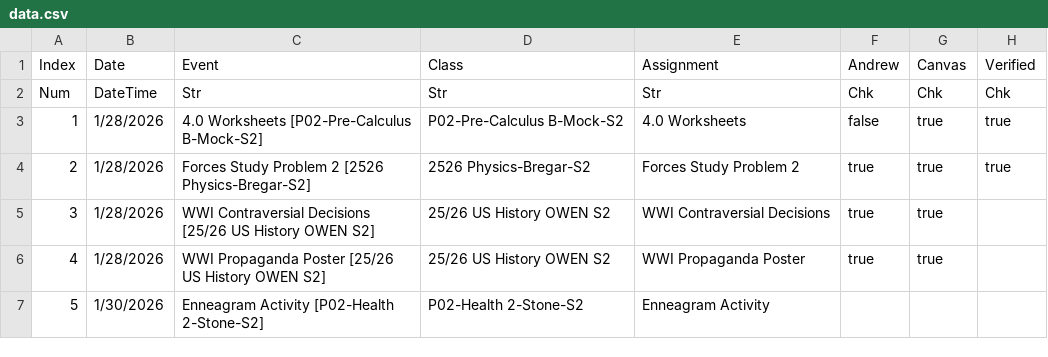
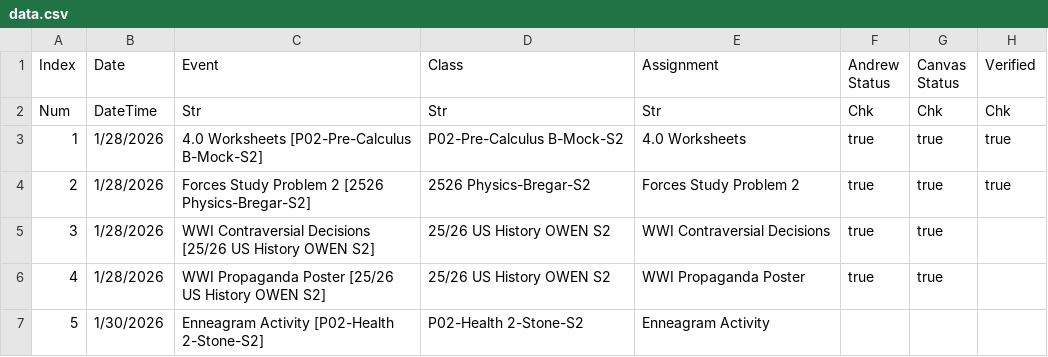
Before and after one commit to snwhunter/AndrewsHWTracker, a CSV file: data.csv, drawn as a sheet; only a part is shown.

Commit message:
Auto-update HW status

```diff
--- a/data.csv
+++ b/data.csv
@@ -1,4 +1,4 @@
-Index,Date,Event,Class,Assignment,Andrew,Canvas,Verified
+Index,Date,Event,Class,Assignment,Andrew Status,Canvas Status,Verified
 Num,DateTime,Str,Str,Str,Chk,Chk,Chk
-1,1/28/2026,4.0 Worksheets [P02-Pre-Calculus B-Mock-S2],P02-Pre-Calculus B-Mock-S2,4.0 Worksheets,false,true,true
+1,1/28/2026,4.0 Worksheets [P02-Pre-Calculus B-Mock-S2],P02-Pre-Calculus B-Mock-S2,4.0 Worksheets,true,true,true
 2,1/28/2026,Forces Study Problem 2 [2526 Physics-Bregar-S2],2526 Physics-Bregar-S2,Forces Study Problem 2,true,true,true
```
